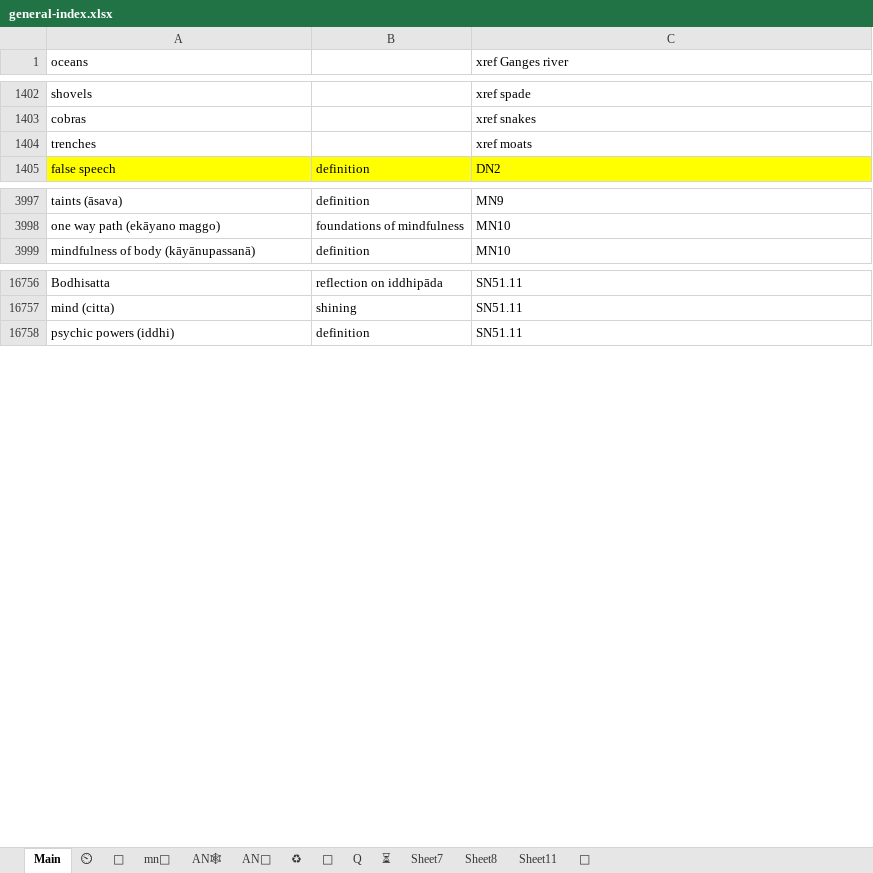
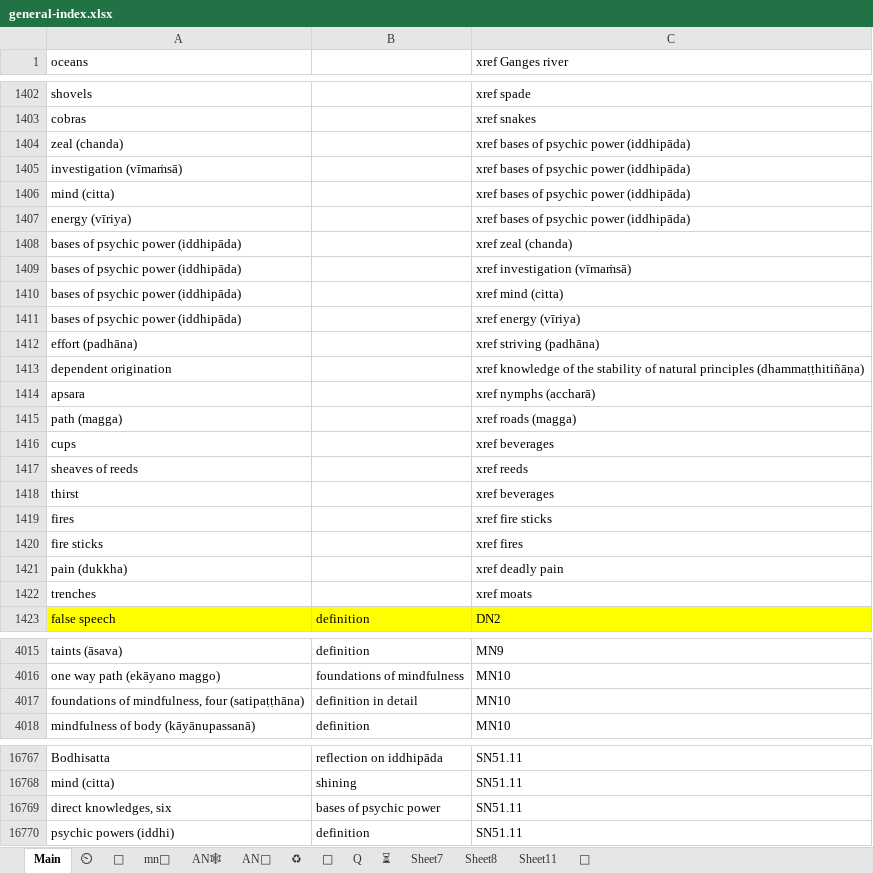
Before and after one commit to thesunshade/sutta-index, an Excel workbook: src/data/general-index.xlsx, sheet Main, drawn as a sheet; only a part is shown, gaps mark what is left out; values as stored, in another font and other column widths than the file's, no borders; conditional formats not drawn; the diff covers the shown part only; the diff names each change by its address in the sheet, - before the commit and + after, or states it on an @@ line.

```diff
--- a/src/data/general-index.xlsx (sheet Main)
+++ b/src/data/general-index.xlsx (sheet Main)
+row 1404: zeal (chanda) |  | xref bases of psychic power (iddhipāda)
+row 1405: investigation (vīmaṁsā) |  | xref bases of psychic power (iddhipāda)
+row 1406: mind (citta) |  | xref bases of psychic power (iddhipāda)
+row 1407: energy (vīriya) |  | xref bases of psychic power (iddhipāda)
+row 1408: bases of psychic power (iddhipāda) |  | xref zeal (chanda)
+row 1409: bases of psychic power (iddhipāda) |  | xref investigation (vīmaṁsā)
+row 1410: bases of psychic power (iddhipāda) |  | xref mind (citta)
+row 1411: bases of psychic power (iddhipāda) |  | xref energy (vīriya)
+row 1412: effort (padhāna) |  | xref striving (padhāna)
@@ row 16707 moved to row 1413: dependent origination @@
@@ row 16665 moved to row 1414: apsara @@
@@ row 16666 moved to row 1415: path (magga) @@
@@ row 16667 moved to row 1416: cups @@
@@ row 16668 moved to row 1417: sheaves of reeds @@
@@ row 16669 moved to row 1418: thirst @@
@@ row 16639 moved to row 1419: fires @@
@@ row 16640 moved to row 1420: fire sticks @@
+row 1421: pain (dukkha) |  | xref deadly pain
+row 4017: foundations of mindfulness, four (satipaṭṭhāna) | definition in detail | MN10
+row 16769: direct knowledges, six | bases of psychic power | SN51.11
```
Also changed, not shown: 109 added rows and 11 edited cells elsewhere in this sheet, sheet ⏲, 17 other files.
